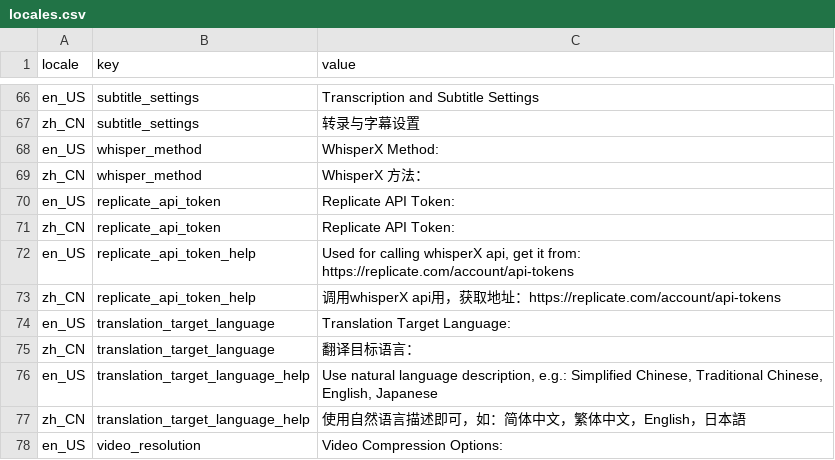
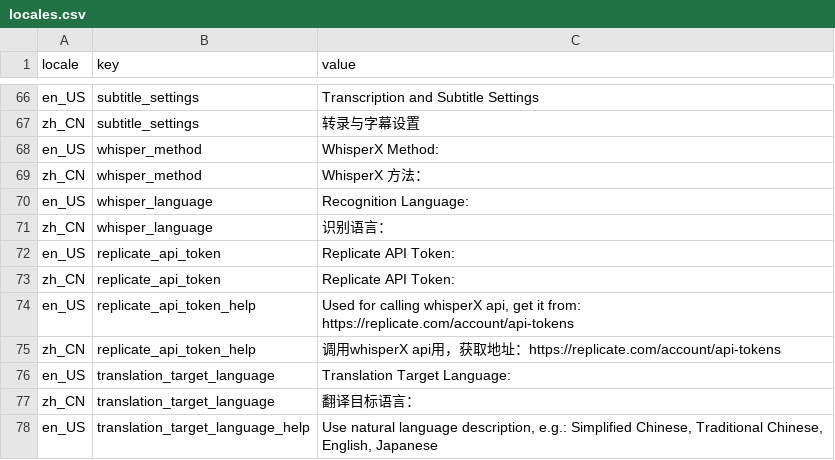
Before and after one commit to Huanshere/VideoLingo, a CSV file: st_components/locales.csv, drawn as a sheet; only a part is shown, gaps mark what is left out; the shorter side is filled out with more unchanged rows; the diff names each change by its address in the sheet, - before the commit and + after, or states it on an @@ line.

```diff
--- a/st_components/locales.csv
+++ b/st_components/locales.csv
+row 70: en_US | whisper_language | Recognition Language:
+row 71: zh_CN | whisper_language | 识别语言：
```
Also changed, not shown: 3 other files.
